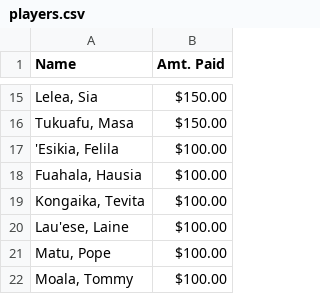
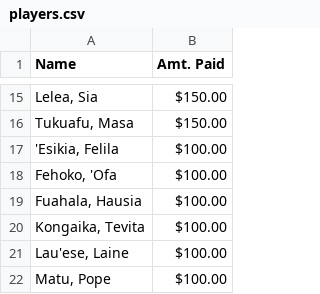
Before and after one commit to mtuiono/streamlit_playersList, a CSV file: players.csv, drawn as a sheet; only a part is shown, gaps mark what is left out; the shorter side is filled out with more unchanged rows; the diff names each change by its address in the sheet, - before the commit and + after, or states it on an @@ line.

Commit message:
Update players.csv

```diff
--- a/players.csv
+++ b/players.csv
+row 18: Fehoko, 'Ofa | $100.00
```
